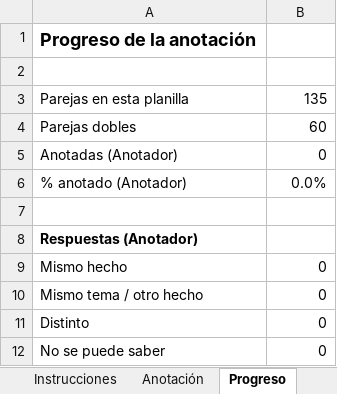
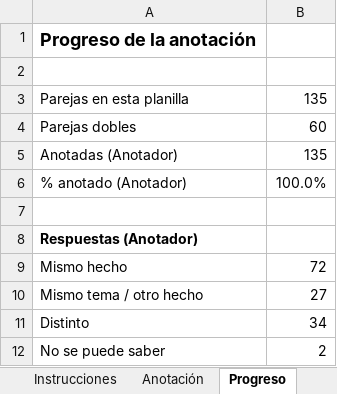
Before and after one commit to AbelAlbuez/natural-language-processing-workshops, an Excel workbook: workshops/media-bias-detection/entrega3/resultados_publico/calibracion/planilla_persona_2.xlsx, sheet Progreso, drawn as a sheet; values as stored, in another font and other column widths than the file's, no borders; the diff names each change by its address in the sheet, - before the commit and + after, or states it on an @@ line.

```diff
--- a/workshops/media-bias-detection/entrega3/resultados_publico/calibracion/planilla_persona_2.xlsx (sheet Progreso)
+++ b/workshops/media-bias-detection/entrega3/resultados_publico/calibracion/planilla_persona_2.xlsx (sheet Progreso)
-B5: 0
+B5: 135
-B6: 0.0%
+B6: 100.0%
-B9: 0
+B9: 72
-B10: 0
+B10: 27
-B11: 0
+B11: 34
-B12: 0
+B12: 2
```
Also changed, not shown: sheet Anotación.
